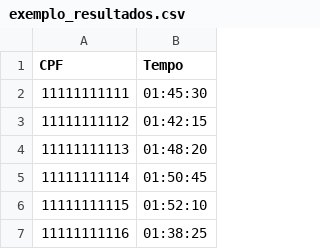
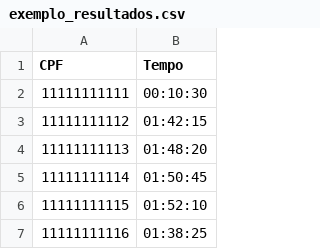
Before and after one commit to maguila-gus25/PaceHUB, a CSV file: implementacao/importTempoParticip/exemplo_resultados.csv, drawn as a sheet; only a part is shown.

```diff
--- a/implementacao/importTempoParticip/exemplo_resultados.csv
+++ b/implementacao/importTempoParticip/exemplo_resultados.csv
@@ -1,3 +1,3 @@
 CPF,Tempo
-11111111111,01:45:30
+11111111111,00:10:30
 11111111112,01:42:15
```
Also changed, not shown: 8 other files.
